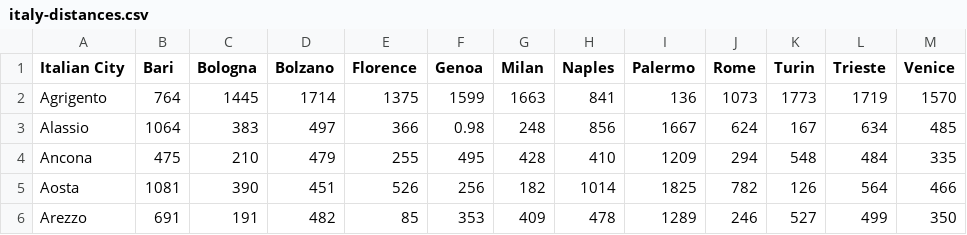
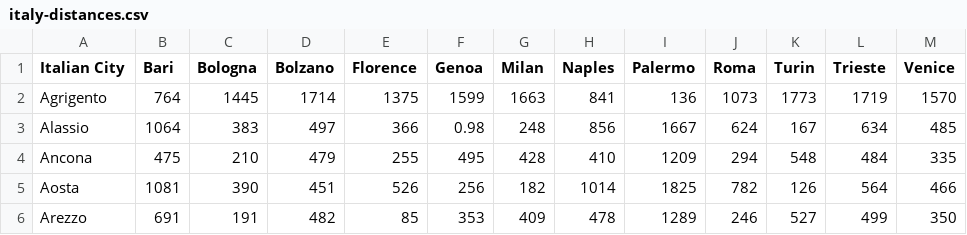
Before and after one commit to erminpour/junkcode, a CSV file: italian-job/italy-distances.csv, drawn as a sheet; only a part is shown.

```diff
--- a/italian-job/italy-distances.csv
+++ b/italian-job/italy-distances.csv
@@ -1,2 +1,2 @@
-Italian City,Bari,Bologna,Bolzano,Florence,Genoa,Milan,Naples,Palermo,Rome,Turin,Trieste,Venice
+Italian City,Bari,Bologna,Bolzano,Florence,Genoa,Milan,Naples,Palermo,Roma,Turin,Trieste,Venice
 Agrigento,764,1445,1714,1375,1599,1663,841,136,1073,1773,1719,1570
```
Also changed, not shown: 4 other files.
